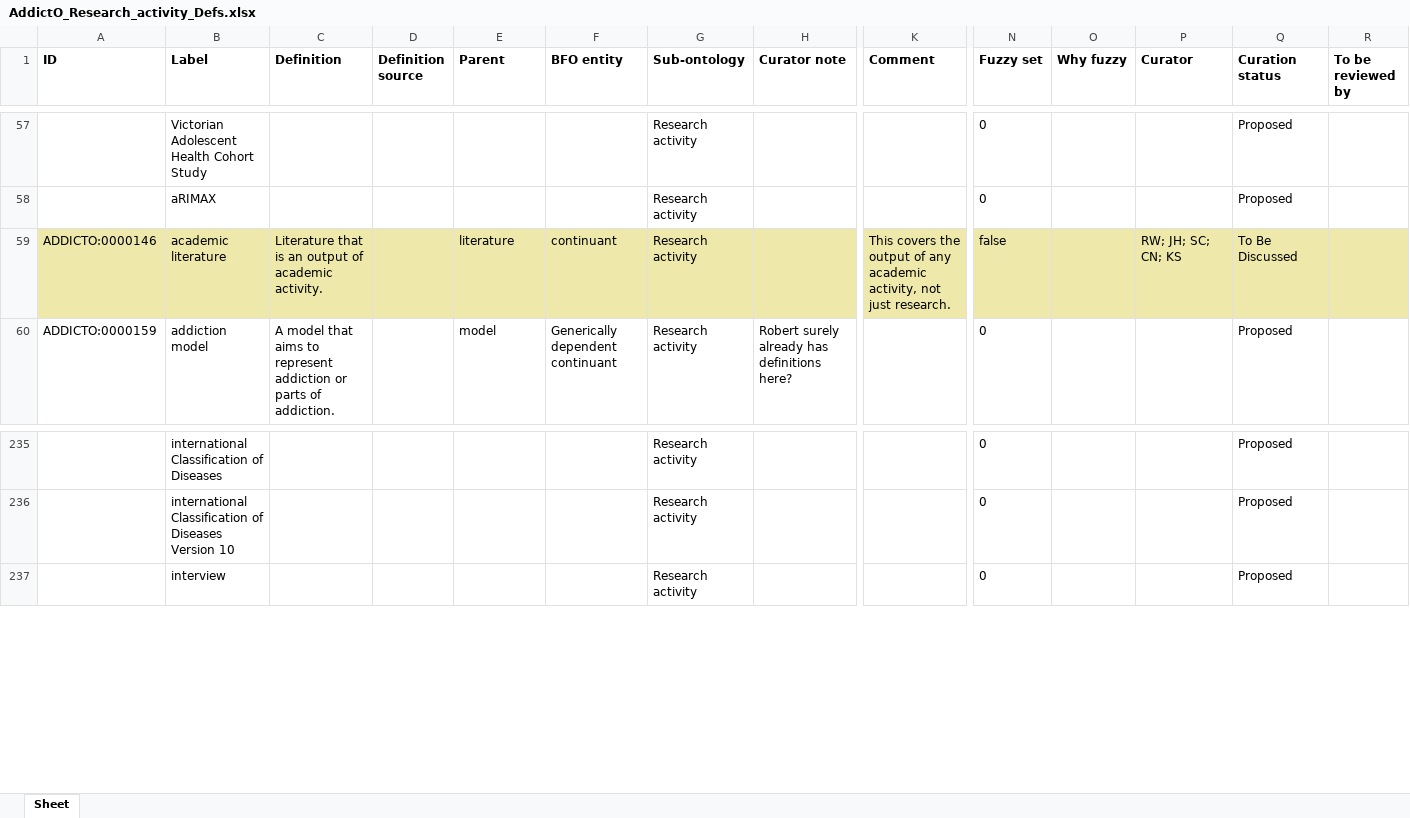
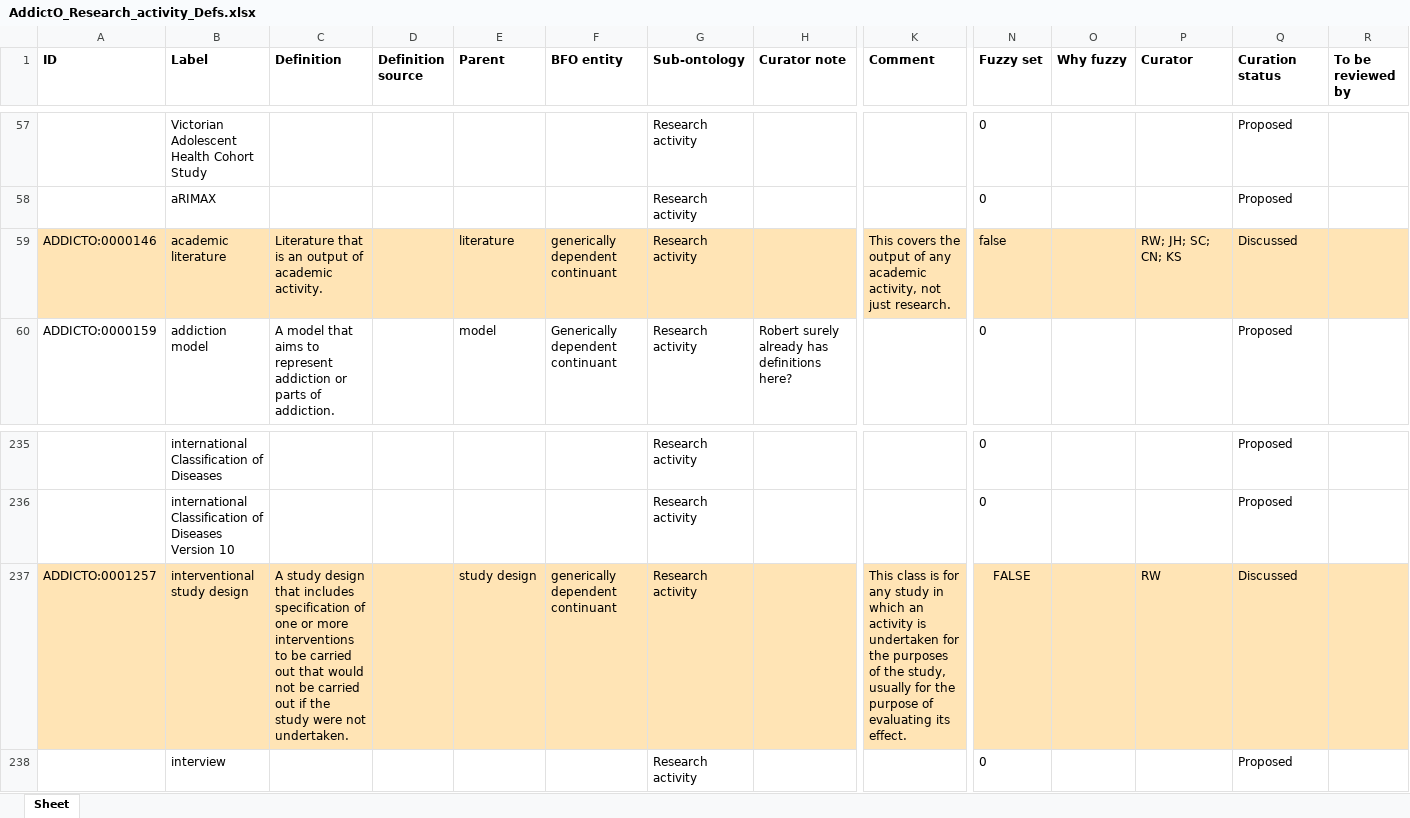
Before and after one commit to addicto-org/addiction-ontology, an Excel workbook: inputs/AddictO_Research_activity_Defs.xlsx, sheet Sheet, drawn as a sheet; only a part is shown, gaps mark what is left out; values as stored, in another font and other column widths than the file's, no borders; rows hold the shown columns only; the diff covers the shown part only; the diff names each change by its address in the sheet, - before the commit and + after, or states it on an @@ line.

Commit message:
Updating AddictO_Research_activity_Defs.xlsx

```diff
--- a/inputs/AddictO_Research_activity_Defs.xlsx (sheet Sheet)
+++ b/inputs/AddictO_Research_activity_Defs.xlsx (sheet Sheet)
-F59 (BFO entity): continuant
+F59 (BFO entity): generically dependent continuant
-Q59 (Curation status): To Be Discussed
+Q59 (Curation status): Discussed
+row 237: ADDICTO:0001257 | interventional study design | A study design that includes specification of one or more interventions to be carried out that would not be carried out if the study were not undertaken. |  | study design | generically dependent continuant | Research activity |  | This class is for any study in which an activity is undertaken for the purposes of the study, usually for the purpose of evaluating its effect. | FALSE |  | RW | Discussed
```
Also changed, not shown: 17 edited cells and cell formats elsewhere in this sheet.
